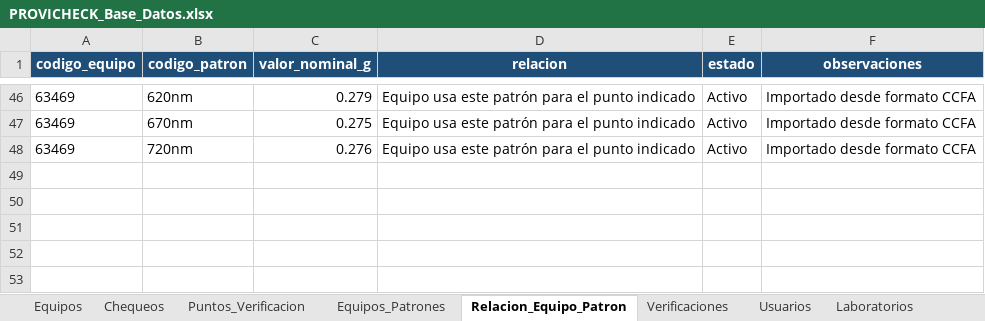
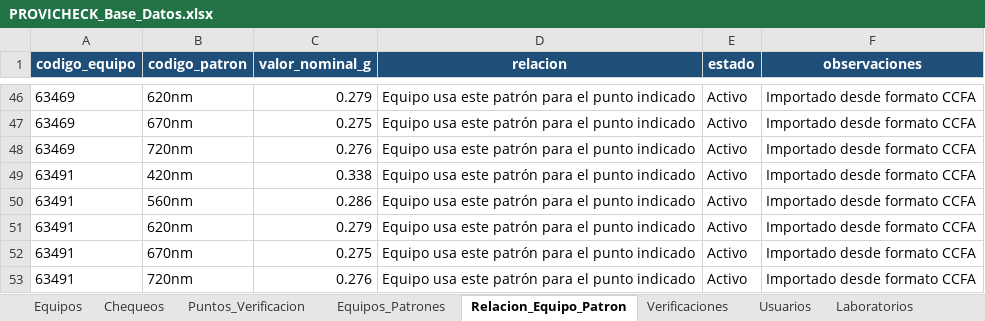
Before and after one commit to dfreyes0210/PROVICHECK-Enterprise, an Excel workbook: data/PROVICHECK_Base_Datos.xlsx, sheet Relacion_Equipo_Patron, drawn as a sheet; only a part is shown, gaps mark what is left out; values as stored, in another font and other column widths than the file's, no borders; table styles not drawn; the diff names each change by its address in the sheet, - before the commit and + after, or states it on an @@ line.

```diff
--- a/data/PROVICHECK_Base_Datos.xlsx (sheet Relacion_Equipo_Patron)
+++ b/data/PROVICHECK_Base_Datos.xlsx (sheet Relacion_Equipo_Patron)
+row 49: 63491 | 420nm | 0.338 | Equipo usa este patrón para el punto indicado | Activo | Importado desde formato CCFA
+row 50: 63491 | 560nm | 0.286 | Equipo usa este patrón para el punto indicado | Activo | Importado desde formato CCFA
+row 51: 63491 | 620nm | 0.279 | Equipo usa este patrón para el punto indicado | Activo | Importado desde formato CCFA
+row 52: 63491 | 670nm | 0.275 | Equipo usa este patrón para el punto indicado | Activo | Importado desde formato CCFA
+row 53: 63491 | 720nm | 0.276 | Equipo usa este patrón para el punto indicado | Activo | Importado desde formato CCFA
```
Also changed, not shown: sheet Puntos_Verificacion.
